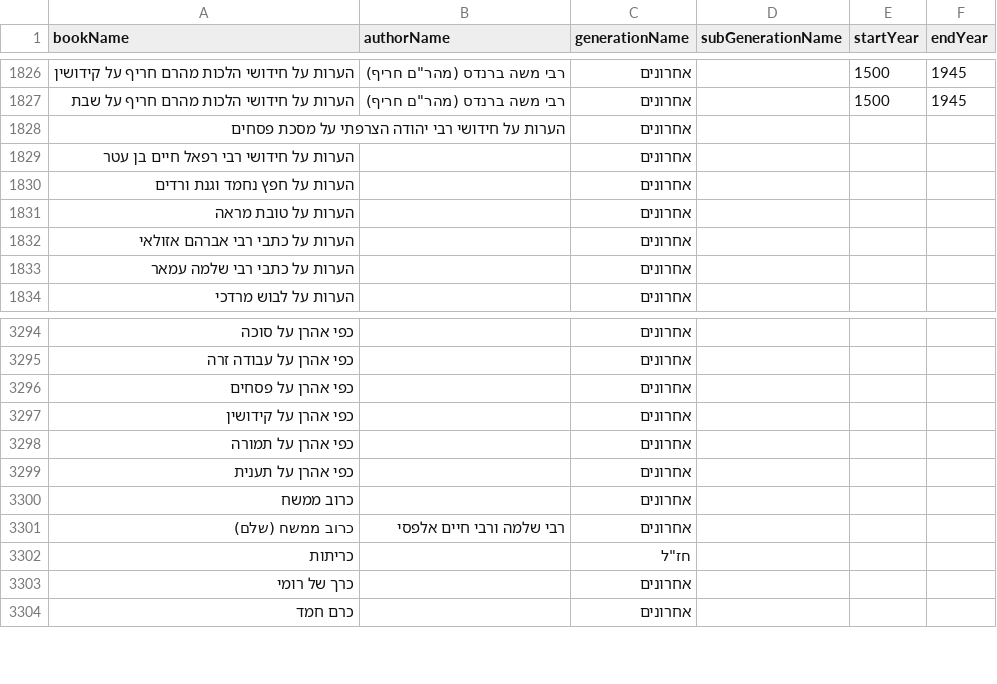
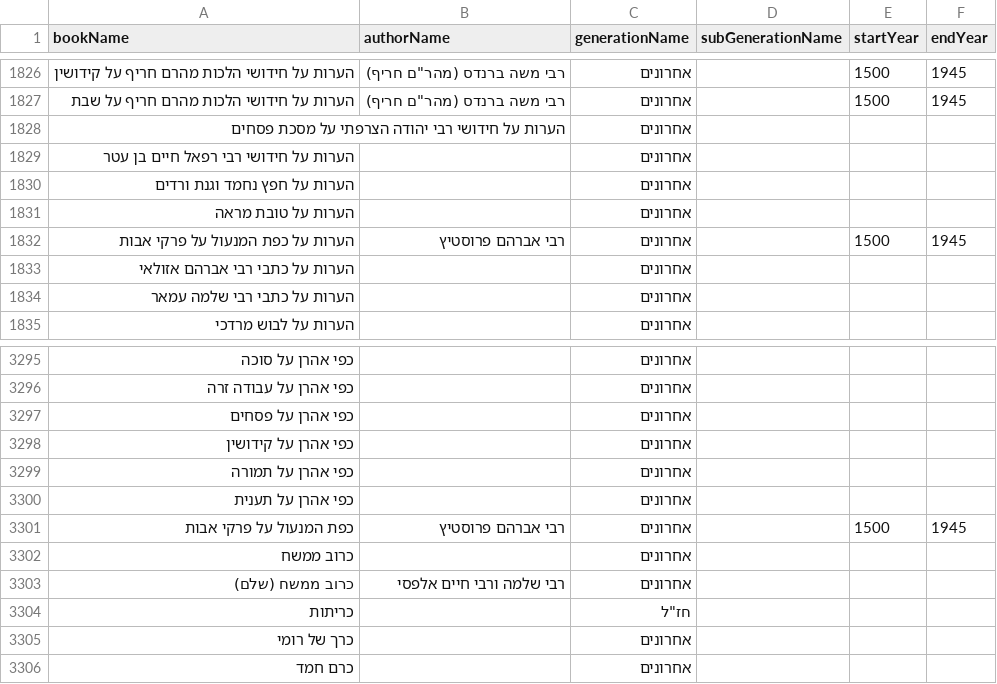
Before and after one commit to Otzaria/otzaria-library, a CSV file: ForDB/book_info.csv, drawn as a sheet; only a part is shown, gaps mark what is left out; the diff names each change by its address in the sheet, - before the commit and + after, or states it on an @@ line.

Commit message:
ספר חדש: כפת המנעול על אבות

```diff
--- a/ForDB/book_info.csv
+++ b/ForDB/book_info.csv
+row 1832: הערות על כפת המנעול על פרקי אבות | רבי אברהם פרוסטיץ | אחרונים |  | 1500 | 1945
+row 3301: כפת המנעול על פרקי אבות | רבי אברהם פרוסטיץ | אחרונים |  | 1500 | 1945
```
Also changed, not shown: 7 other files.
